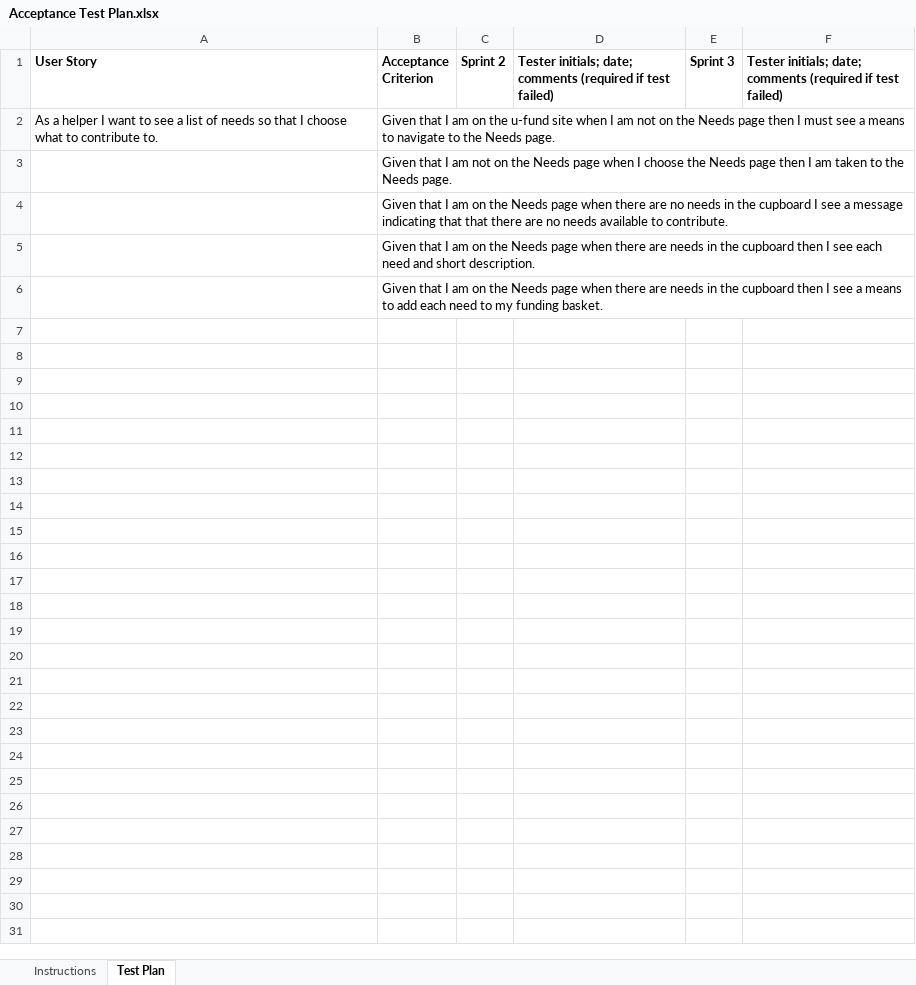
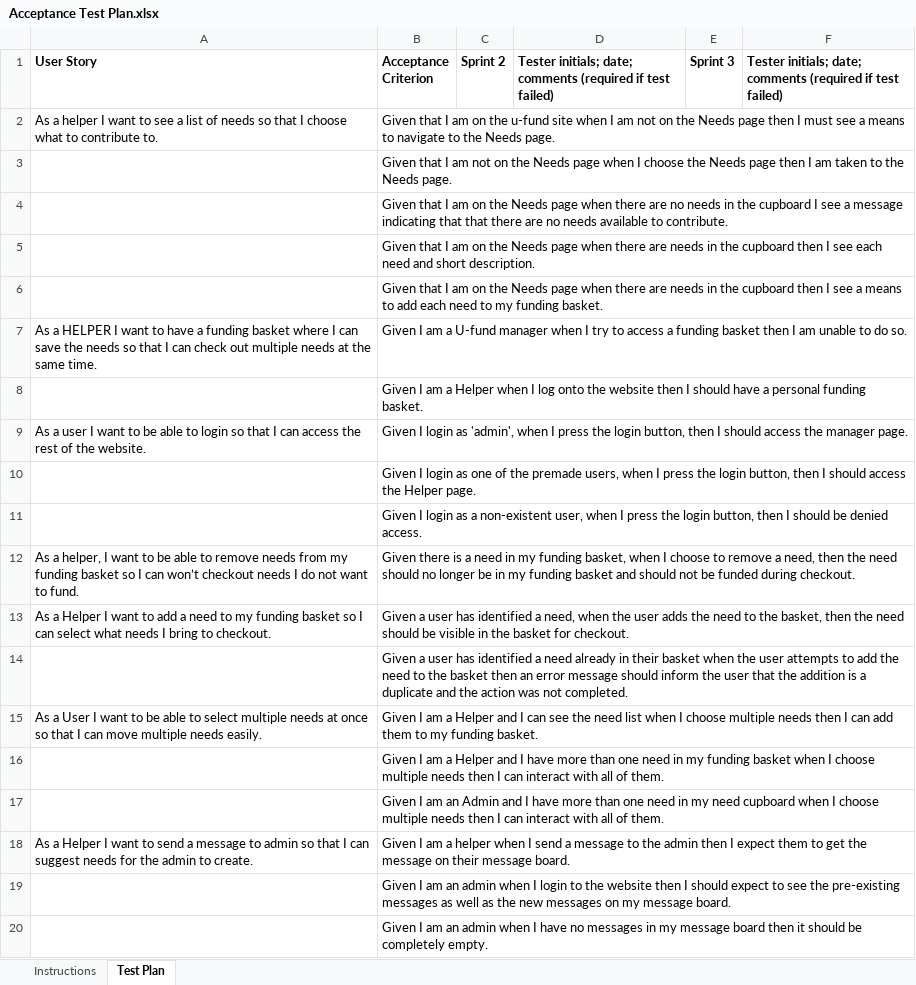
Before and after one commit to danielbaek2/Platy-Possibilities, an Excel workbook: etc/Acceptance Test Plan.xlsx, sheet Test Plan, drawn as a sheet; values as stored, in another font and other column widths than the file's, no borders; conditional formats not drawn; the diff names each change by its address in the sheet, - before the commit and + after, or states it on an @@ line.

Commit message:
added acceptance criteria to test plan

```diff
--- a/etc/Acceptance Test Plan.xlsx (sheet Test Plan)
+++ b/etc/Acceptance Test Plan.xlsx (sheet Test Plan)
+row 7: As a HELPER I want to have a funding basket where I can save the needs so that I can check out multiple needs at the same time. | Given I am a U-fund manager when I try to access a funding basket then I am unable to do so.
+row 8:  | Given I am a Helper when I log onto the website then I should have a personal funding basket.
+row 9: As a user I want to be able to login so that I can access the rest of the website. | Given I login as 'admin', when I press the login button, then I should access the manager page.
+row 10:  | Given I login as one of the premade users, when I press the login button, then I should access the Helper page.
+row 11:  | Given I login as a non-existent user, when I press the login button, then I should be denied access.
+row 12: As a helper, I want to be able to remove needs from my funding basket so I can won’t checkout needs I do not want to fund. | Given there is a need in my funding basket, when I choose to remove a need, then the need should no longer be in my funding basket and should not be funded during checkout.
+row 13: As a Helper I want to add a need to my funding basket so I can select what needs I bring to checkout. | Given a user has identified a need, when the user adds the need to the basket, then the need should be visible in the basket for checkout.
+row 14:  | Given a user has identified a need already in their basket when the user attempts to add the need to the basket then an error message should inform the user that the addition is a duplicate and the action was not completed.
+row 15: As a User I want to be able to select multiple needs at once so that I can move multiple needs easily. | Given I am a Helper and I can see the need list when I choose multiple needs then I can add them to my funding basket.
+row 16:  | Given I am a Helper and I have more than one need in my funding basket when I choose multiple needs then I can interact with all of them.
+row 17:  | Given I am an Admin and I have more than one need in my need cupboard when I choose multiple needs then I can interact with all of them.
+row 18: As a Helper I want to send a message to admin so that I can suggest needs for the admin to create. | Given I am a helper when I send a message to the admin then I expect them to get the message on their message board.
+row 19:  | Given I am an admin when I login to the website then I should expect to see the pre-existing messages as well as the new messages on my message board.
+row 20:  | Given I am an admin when I have no messages in my message board then it should be completely empty.
```
